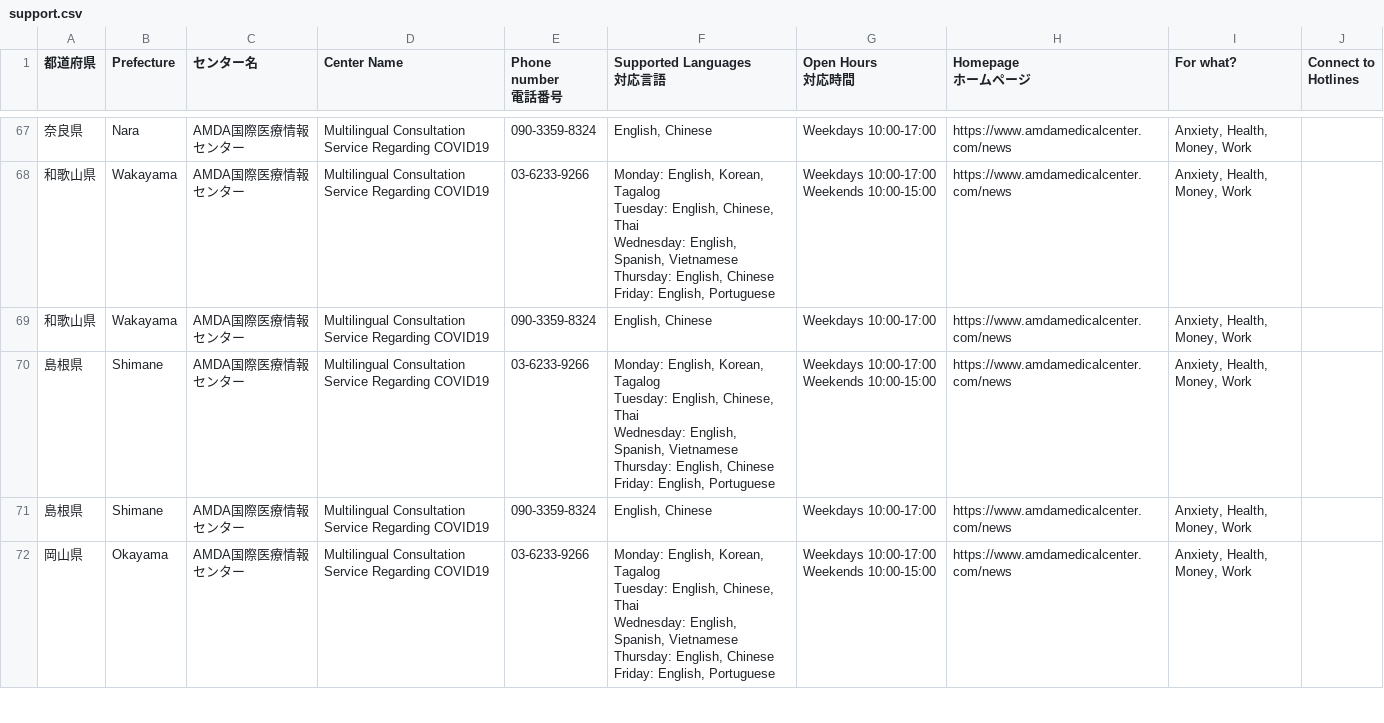
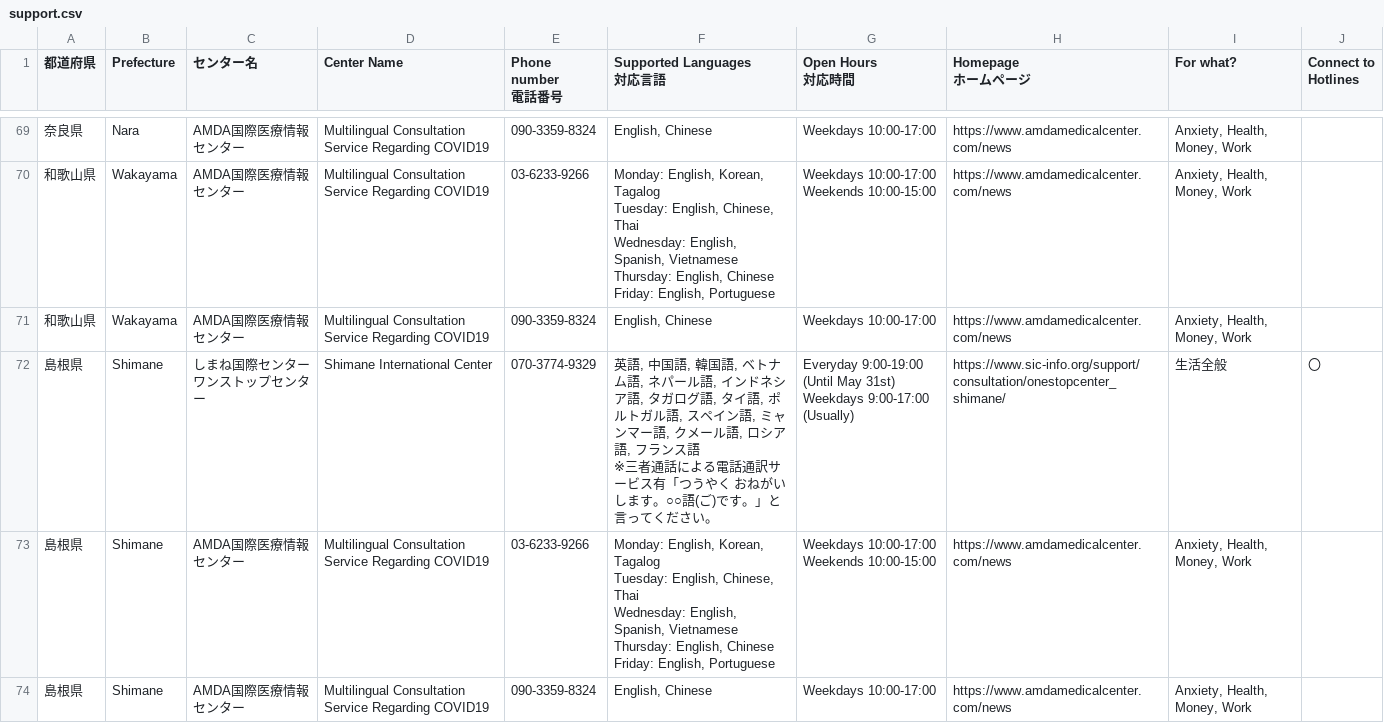
Before and after one commit to proLove0212/covid19-hotlines-jp, a CSV file: src/data/support.csv, drawn as a sheet; only a part is shown, gaps mark what is left out; the shorter side is filled out with more unchanged rows; ↵ is a line break in a cell; the diff covers the shown part only; the diff names each change by its address in the sheet, - before the commit and + after, or states it on an @@ line.

Commit message:
updated hotline explanation

```diff
--- a/src/data/support.csv
+++ b/src/data/support.csv
+row 72: 島根県 | Shimane | しまね国際センター ↵ ワンストップセンター | Shimane International Center | 070-3774-9329 | 英語, 中国語, 韓国語, ベトナム語, ネパール語, インドネシア語, タガログ語, タイ語, ポルトガル語, スペイン語, ミャンマー語, クメール語, ロシア語, フランス語 ↵ ※三者通話による電話通訳サービス有「つうやく おねがいします。○○語(ご)です。」と言ってください。 | Everyday 9:00-19:00 (Until May 31st) ↵ Weekdays 9:00-17:00 (Usually) | https://www.sic-info.org/support/consultation/onestopcenter_shimane/ | 生活全般 | 〇
```
Also changed, not shown: 3 added rows and 8 edited cells elsewhere in this file, src/data/translations.csv, 3 other files.
